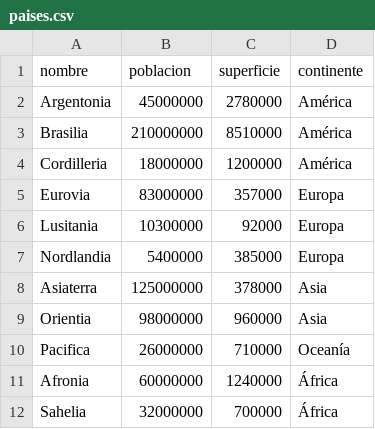
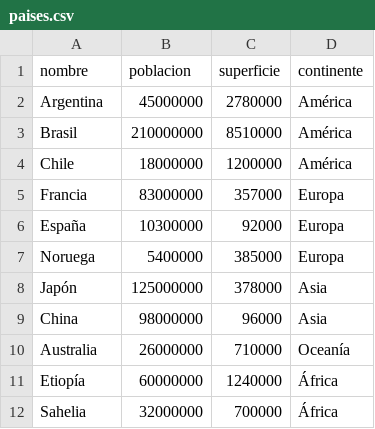
Before and after one commit to Julian-Correa/tpi_programacion, a CSV file: paises.csv, drawn as a sheet.

```diff
--- a/paises.csv
+++ b/paises.csv
@@ -1,12 +1,12 @@
 nombre,poblacion,superficie,continente
-Argentonia,45000000,2780000,América
-Brasilia,210000000,8510000,América
-Cordilleria,18000000,1200000,América
-Eurovia,83000000,357000,Europa
-Lusitania,10300000,92000,Europa
-Nordlandia,5400000,385000,Europa
-Asiaterra,125000000,378000,Asia
-Orientia,98000000,960000,Asia
-Pacifica,26000000,710000,Oceanía
-Afronia,60000000,1240000,África
+Argentina,45000000,2780000,América
+Brasil,210000000,8510000,América
+Chile,18000000,1200000,América
+Francia,83000000,357000,Europa
+España,10300000,92000,Europa
+Noruega,5400000,385000,Europa
+Japón,125000000,378000,Asia
+China,98000000,96000,Asia
+Australia,26000000,710000,Oceanía
+Etiopía,60000000,1240000,África
 Sahelia,32000000,700000,África
```
Also changed, not shown: 1 other file.
